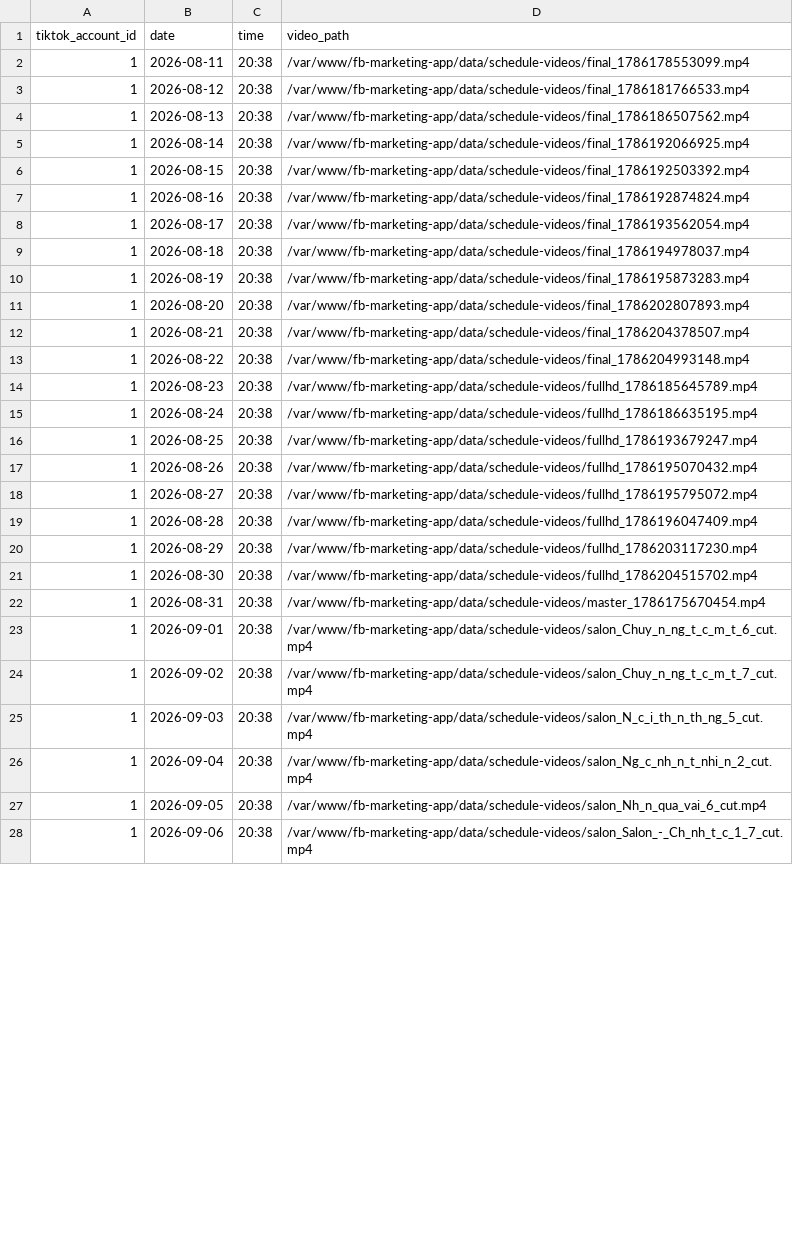
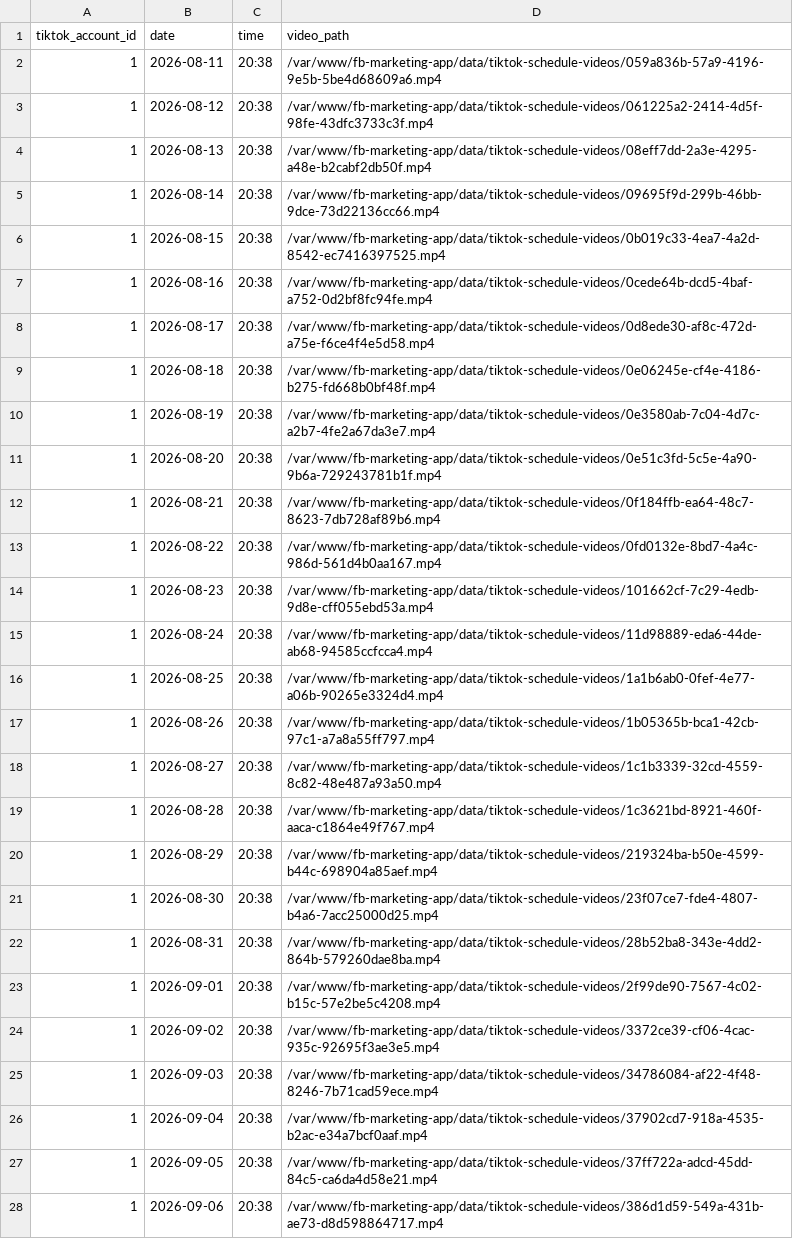
Before and after one commit to luongchungkien111-rgb/fb-marketing-app, a CSV file: content/lich-tiktok-30-ngay.csv, drawn as a sheet; only a part is shown; the diff covers the shown part only.

Commit message:
Doi lich TikTok sang dung kho 85 video rieng tu AI AutoEdit Pro
Thay vi dung chung kho 34 video cua lich Facebook, lich TikTok gio dung
rieng 85 video da xuat tu AI AutoEdit Pro (upload len
data/tiktok-schedule-videos/ tren VPS) - moi tai khoan TikTok nhan du 30
video khac nhau trong 30 ngay, khong trung video trong cung 1 tai khoan.

```diff
--- a/content/lich-tiktok-30-ngay.csv
+++ b/content/lich-tiktok-30-ngay.csv
@@ -1,28 +1,28 @@
 tiktok_account_id,date,time,video_path
-1,2026-08-11,20:38,/var/www/fb-marketing-app/data/schedule-videos/final_1786178553099.mp4
-1,2026-08-12,20:38,/var/www/fb-marketing-app/data/schedule-videos/final_1786181766533.mp4
-1,2026-08-13,20:38,/var/www/fb-marketing-app/data/schedule-videos/final_1786186507562.mp4
-1,2026-08-14,20:38,/var/www/fb-marketing-app/data/schedule-videos/final_1786192066925.mp4
-1,2026-08-15,20:38,/var/www/fb-marketing-app/data/schedule-videos/final_1786192503392.mp4
-1,2026-08-16,20:38,/var/www/fb-marketing-app/data/schedule-videos/final_1786192874824.mp4
-1,2026-08-17,20:38,/var/www/fb-marketing-app/data/schedule-videos/final_1786193562054.mp4
-1,2026-08-18,20:38,/var/www/fb-marketing-app/data/schedule-videos/final_1786194978037.mp4
-1,2026-08-19,20:38,/var/www/fb-marketing-app/data/schedule-videos/final_1786195873283.mp4
-1,2026-08-20,20:38,/var/www/fb-marketing-app/data/schedule-videos/final_1786202807893.mp4
-1,2026-08-21,20:38,/var/www/fb-marketing-app/data/schedule-videos/final_1786204378507.mp4
-1,2026-08-22,20:38,/var/www/fb-marketing-app/data/schedule-videos/final_1786204993148.mp4
-1,2026-08-23,20:38,/var/www/fb-marketing-app/data/schedule-videos/fullhd_1786185645789.mp4
-1,2026-08-24,20:38,/var/www/fb-marketing-app/data/schedule-videos/fullhd_1786186635195.mp4
-1,2026-08-25,20:38,/var/www/fb-marketing-app/data/schedule-videos/fullhd_1786193679247.mp4
-1,2026-08-26,20:38,/var/www/fb-marketing-app/data/schedule-videos/fullhd_1786195070432.mp4
-1,2026-08-27,20:38,/var/www/fb-marketing-app/data/schedule-videos/fullhd_1786195795072.mp4
-1,2026-08-28,20:38,/var/www/fb-marketing-app/data/schedule-videos/fullhd_1786196047409.mp4
-1,2026-08-29,20:38,/var/www/fb-marketing-app/data/schedule-videos/fullhd_1786203117230.mp4
-1,2026-08-30,20:38,/var/www/fb-marketing-app/data/schedule-videos/fullhd_1786204515702.mp4
-1,2026-08-31,20:38,/var/www/fb-marketing-app/data/schedule-videos/master_1786175670454.mp4
-1,2026-09-01,20:38,/var/www/fb-marketing-app/data/schedule-videos/salon_Chuy_n_ng_t_c_m_t_6_cut.mp4
-1,2026-09-02,20:38,/var/www/fb-marketing-app/data/schedule-videos/salon_Chuy_n_ng_t_c_m_t_7_cut.mp4
-1,2026-09-03,20:38,/var/www/fb-marketing-app/data/schedule-videos/salon_N_c_i_th_n_th_ng_5_cut.mp4
-1,2026-09-04,20:38,/var/www/fb-marketing-app/data/schedule-videos/salon_Ng_c_nh_n_t_nhi_n_2_cut.mp4
-1,2026-09-05,20:38,/var/www/fb-marketing-app/data/schedule-videos/salon_Nh_n_qua_vai_6_cut.mp4
-1,2026-09-06,20:38,/var/www/fb-marketing-app/data/schedule-videos/salon_Salon_-_Ch_nh_t_c_1_7_cut.mp4
+1,2026-08-11,20:38,/var/www/fb-marketing-app/data/tiktok-schedule-videos/059a836b-57a9-4196-9e5b-5be4d68609a6.mp4
+1,2026-08-12,20:38,/var/www/fb-marketing-app/data/tiktok-schedule-videos/061225a2-2414-4d5f-98fe-43dfc3733c3f.mp4
+1,2026-08-13,20:38,/var/www/fb-marketing-app/data/tiktok-schedule-videos/08eff7dd-2a3e-4295-a48e-b2cabf2db50f.mp4
+1,2026-08-14,20:38,/var/www/fb-marketing-app/data/tiktok-schedule-videos/09695f9d-299b-46bb-9dce-73d22136cc66.mp4
+1,2026-08-15,20:38,/var/www/fb-marketing-app/data/tiktok-schedule-videos/0b019c33-4ea7-4a2d-8542-ec7416397525.mp4
+1,2026-08-16,20:38,/var/www/fb-marketing-app/data/tiktok-schedule-videos/0cede64b-dcd5-4baf-a752-0d2bf8fc94fe.mp4
+1,2026-08-17,20:38,/var/www/fb-marketing-app/data/tiktok-schedule-videos/0d8ede30-af8c-472d-a75e-f6ce4f4e5d58.mp4
+1,2026-08-18,20:38,/var/www/fb-marketing-app/data/tiktok-schedule-videos/0e06245e-cf4e-4186-b275-fd668b0bf48f.mp4
+1,2026-08-19,20:38,/var/www/fb-marketing-app/data/tiktok-schedule-videos/0e3580ab-7c04-4d7c-a2b7-4fe2a67da3e7.mp4
+1,2026-08-20,20:38,/var/www/fb-marketing-app/data/tiktok-schedule-videos/0e51c3fd-5c5e-4a90-9b6a-729243781b1f.mp4
+1,2026-08-21,20:38,/var/www/fb-marketing-app/data/tiktok-schedule-videos/0f184ffb-ea64-48c7-8623-7db728af89b6.mp4
+1,2026-08-22,20:38,/var/www/fb-marketing-app/data/tiktok-schedule-videos/0fd0132e-8bd7-4a4c-986d-561d4b0aa167.mp4
+1,2026-08-23,20:38,/var/www/fb-marketing-app/data/tiktok-schedule-videos/101662cf-7c29-4edb-9d8e-cff055ebd53a.mp4
+1,2026-08-24,20:38,/var/www/fb-marketing-app/data/tiktok-schedule-videos/11d98889-eda6-44de-ab68-94585ccfcca4.mp4
+1,2026-08-25,20:38,/var/www/fb-marketing-app/data/tiktok-schedule-videos/1a1b6ab0-0fef-4e77-a06b-90265e3324d4.mp4
+1,2026-08-26,20:38,/var/www/fb-marketing-app/data/tiktok-schedule-videos/1b05365b-bca1-42cb-97c1-a7a8a55ff797.mp4
+1,2026-08-27,20:38,/var/www/fb-marketing-app/data/tiktok-schedule-videos/1c1b3339-32cd-4559-8c82-48e487a93a50.mp4
+1,2026-08-28,20:38,/var/www/fb-marketing-app/data/tiktok-schedule-videos/1c3621bd-8921-460f-aaca-c1864e49f767.mp4
+1,2026-08-29,20:38,/var/www/fb-marketing-app/data/tiktok-schedule-videos/219324ba-b50e-4599-b44c-698904a85aef.mp4
+1,2026-08-30,20:38,/var/www/fb-marketing-app/data/tiktok-schedule-videos/23f07ce7-fde4-4807-b4a6-7acc25000d25.mp4
+1,2026-08-31,20:38,/var/www/fb-marketing-app/data/tiktok-schedule-videos/28b52ba8-343e-4dd2-864b-579260dae8ba.mp4
+1,2026-09-01,20:38,/var/www/fb-marketing-app/data/tiktok-schedule-videos/2f99de90-7567-4c02-b15c-57e2be5c4208.mp4
+1,2026-09-02,20:38,/var/www/fb-marketing-app/data/tiktok-schedule-videos/3372ce39-cf06-4cac-935c-92695f3ae3e5.mp4
+1,2026-09-03,20:38,/var/www/fb-marketing-app/data/tiktok-schedule-videos/34786084-af22-4f48-8246-7b71cad59ece.mp4
+1,2026-09-04,20:38,/var/www/fb-marketing-app/data/tiktok-schedule-videos/37902cd7-918a-4535-b2ac-e34a7bcf0aaf.mp4
+1,2026-09-05,20:38,/var/www/fb-marketing-app/data/tiktok-schedule-videos/37ff722a-adcd-45dd-84c5-ca6da4d58e21.mp4
+1,2026-09-06,20:38,/var/www/fb-marketing-app/data/tiktok-schedule-videos/386d1d59-549a-431b-ae73-d8d598864717.mp4
```
Also changed, not shown: 153 edited cells elsewhere in this file, 1 other file.
